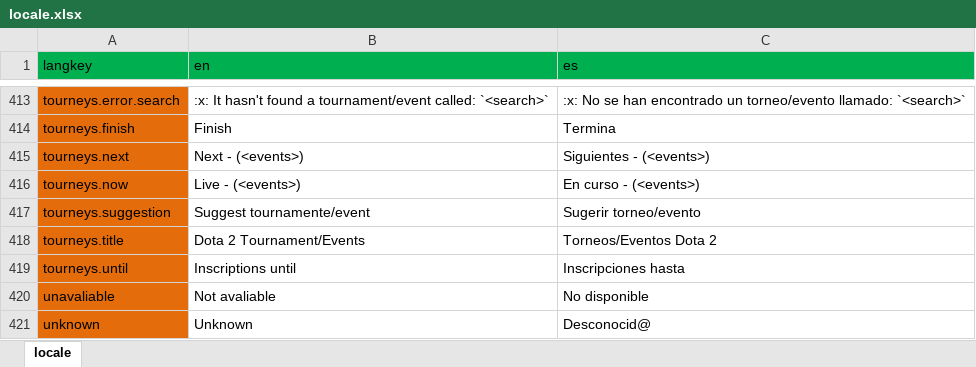
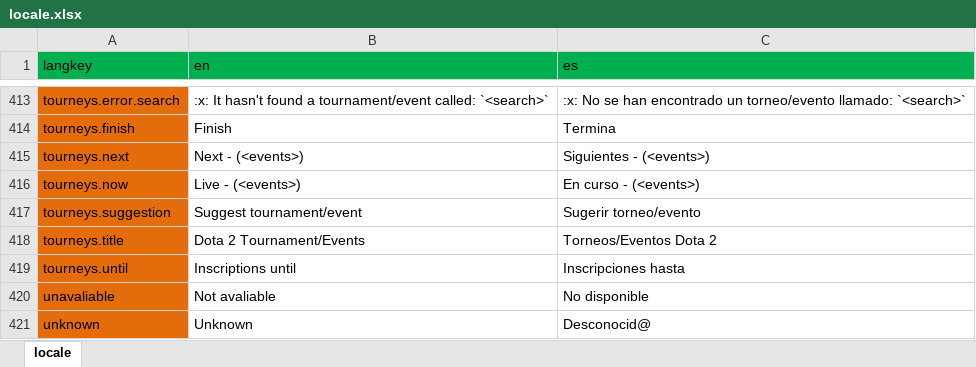
Before and after one commit to ktestpi/Roshan-Bot, an Excel workbook: locale/locale.xlsx, sheet locale, drawn as a sheet; only a part is shown, gaps mark what is left out; values as stored, in another font and other column widths than the file's, no borders; the diff names each change by its address in the sheet, - before the commit and + after, or states it on an @@ line.

```diff
--- a/locale/locale.xlsx (sheet locale)
+++ b/locale/locale.xlsx (sheet locale)
-B417 (en): Suggest tournamente/event
+B417 (en): Suggest tournament/event
```
Also changed, not shown: 10 other files.
